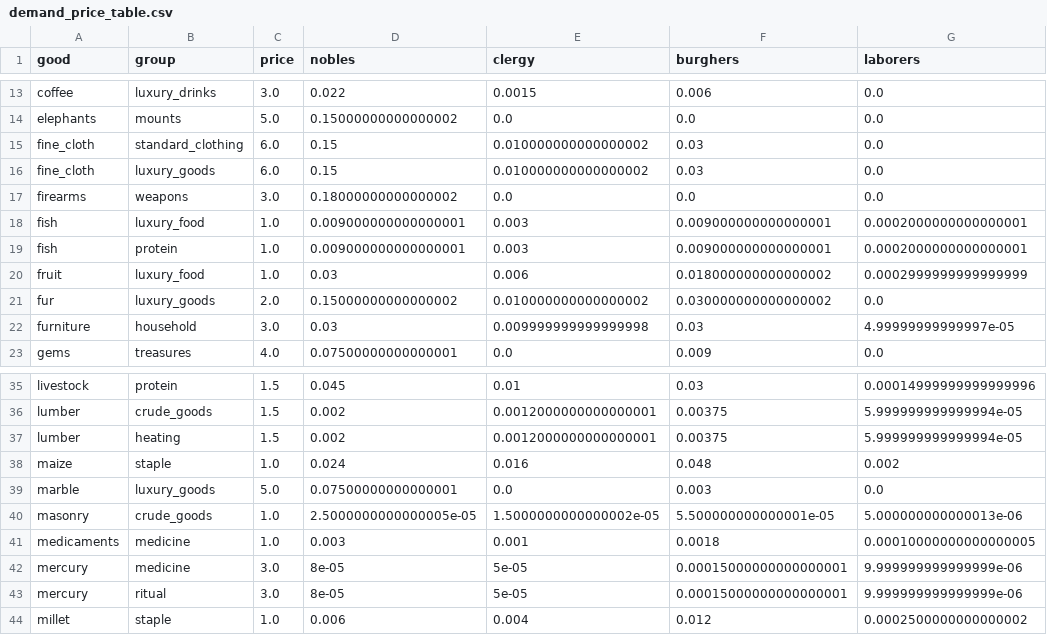
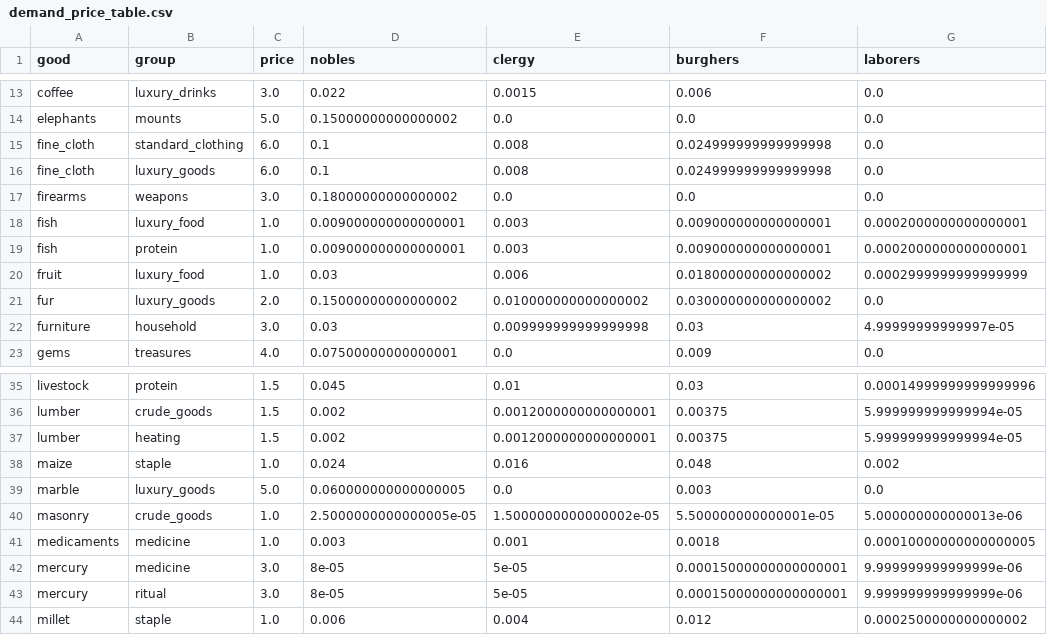
Before and after one commit to HLJSXK/eu5-modding-project, a CSV file: data/demand_price_table.csv, drawn as a sheet; only a part is shown, gaps mark what is left out; the diff names each change by its address in the sheet, - before the commit and + after, or states it on an @@ line.

Commit message:
Adjust consumption values for fine cloth and marble across various population groups

```diff
--- a/data/demand_price_table.csv
+++ b/data/demand_price_table.csv
-D15:D16 (nobles): 0.15
+D15:D16 (nobles): 0.1
-E15:E16 (clergy): 0.010000000000000002
+E15:E16 (clergy): 0.008
-F15:F16 (burghers): 0.03
+F15:F16 (burghers): 0.024999999999999998
-D39 (nobles): 0.07500000000000001
+D39 (nobles): 0.060000000000000005
```
Also changed, not shown: data/target_demand.csv, 5 other files.
